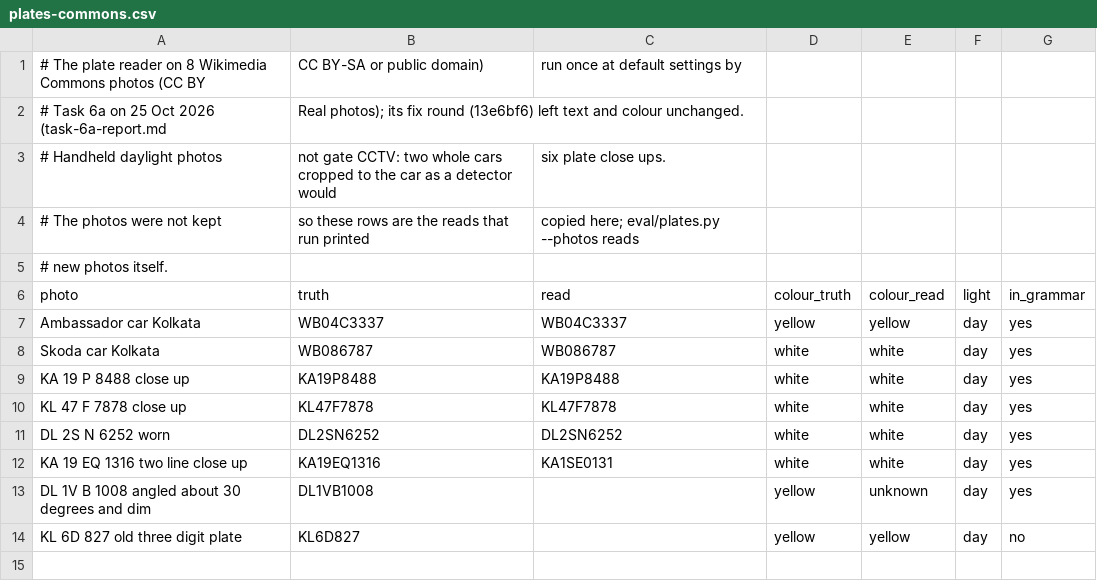
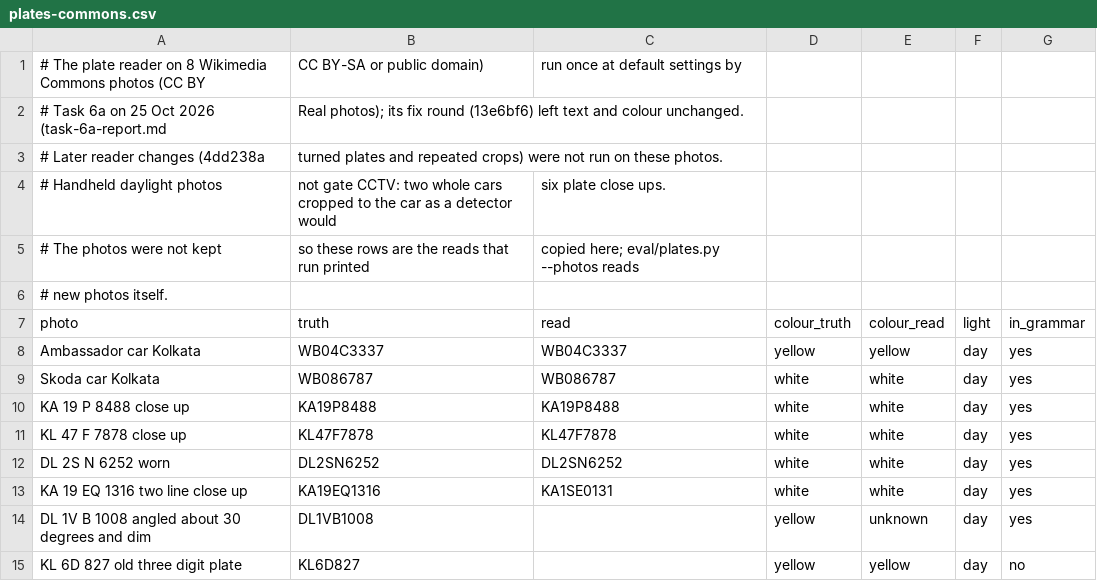
Before and after one commit to inventionsbyhamid/pehra, a CSV file: eval/labels/plates-commons.csv, drawn as a sheet.

Commit message:
plate results name the reader that made them

```diff
--- a/eval/labels/plates-commons.csv
+++ b/eval/labels/plates-commons.csv
@@ -2,2 +2,3 @@
 # Task 6a on 25 Oct 2026 (task-6a-report.md, "Real photos"); its fix round (13e6bf6) left text and colour unchanged.
+# Later reader changes (4dd238a, turned plates and repeated crops) were not run on these photos.
 # Handheld daylight photos, not gate CCTV: two whole cars cropped to the car as a detector would, six plate close ups.
```
Also changed, not shown: 1 other file.
